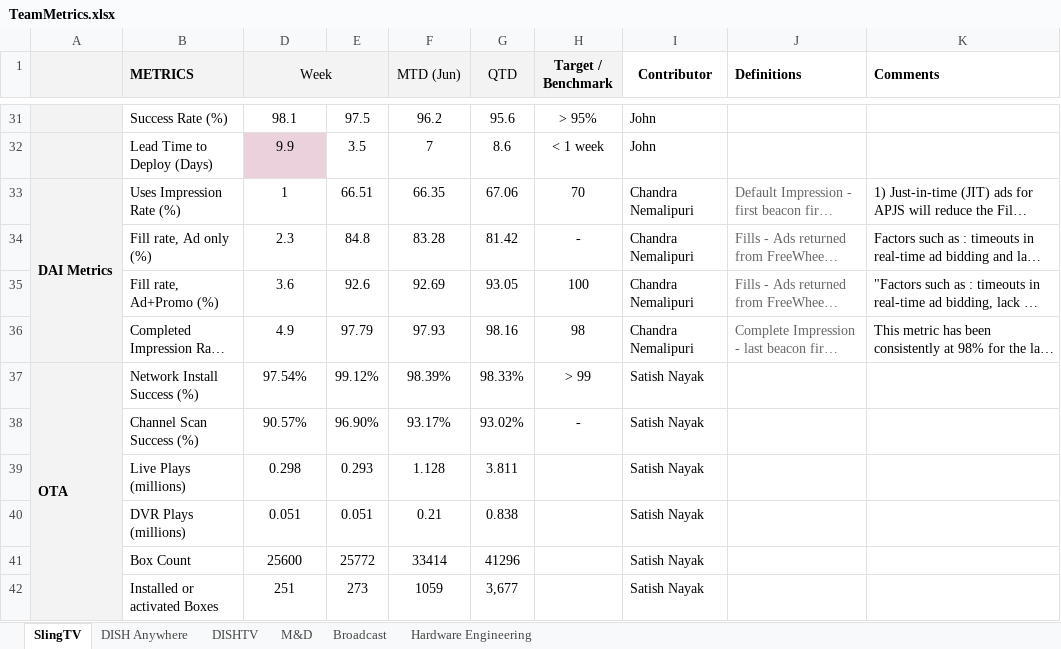
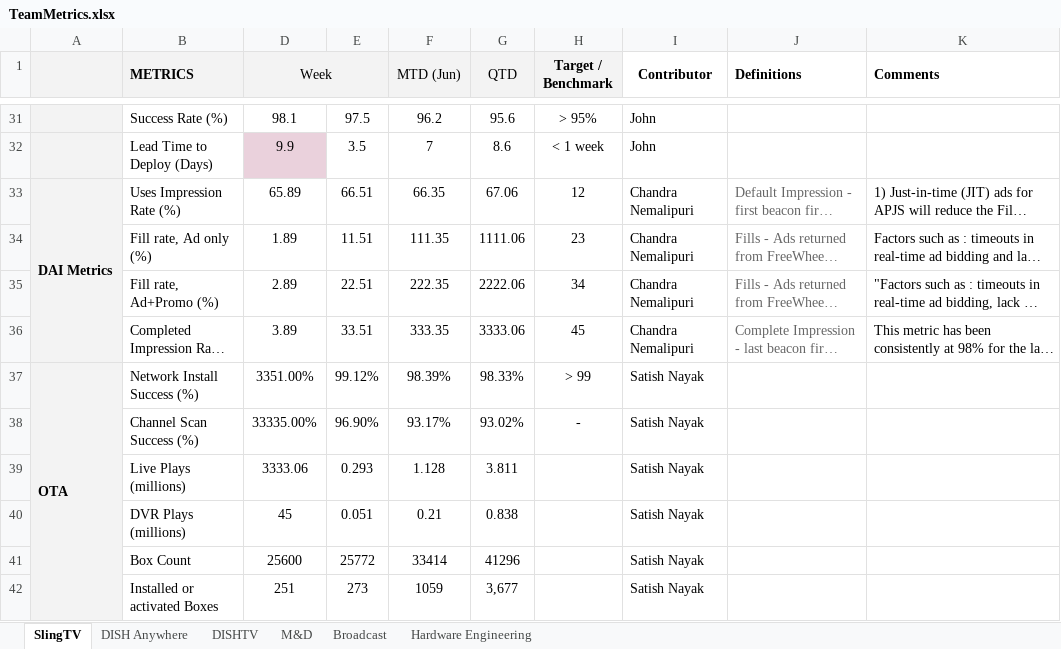
Before and after one commit to camerongridley/mtm_spread_automation, an Excel workbook: TeamMetrics.xlsx, sheet SlingTV, drawn as a sheet; only a part is shown, gaps mark what is left out; long unchanged cells end in …; values as stored, in another font and other column widths than the file's, no borders; the diff names each change by its address in the sheet, - before the commit and + after, or states it on an @@ line.

Commit message:
changed to using JSON data, added JSON schema files

```diff
--- a/TeamMetrics.xlsx (sheet SlingTV)
+++ b/TeamMetrics.xlsx (sheet SlingTV)
-D33 (Week): 1
+D33 (Week): 65.89
-H33 (Target / Benchmark): 70
+H33 (Target / Benchmark): 12
-D34 (Week): 2.3
+D34 (Week): 1.89
-E34: 84.8
+E34: 11.51
-F34 (MTD (Jun)): 83.28
+F34 (MTD (Jun)): 111.35
-G34 (QTD): 81.42
+G34 (QTD): 1111.06
-H34 (Target / Benchmark): -
+H34 (Target / Benchmark): 23
-D35 (Week): 3.6
+D35 (Week): 2.89
-E35: 92.6
+E35: 22.51
-F35 (MTD (Jun)): 92.69
+F35 (MTD (Jun)): 222.35
-G35 (QTD): 93.05
+G35 (QTD): 2222.06
-H35 (Target / Benchmark): 100
+H35 (Target / Benchmark): 34
-D36 (Week): 4.9
+D36 (Week): 3.89
-E36: 97.79
+E36: 33.51
-F36 (MTD (Jun)): 97.93
+F36 (MTD (Jun)): 333.35
-G36 (QTD): 98.16
+G36 (QTD): 3333.06
-H36 (Target / Benchmark): 98
+H36 (Target / Benchmark): 45
-D37 (Week): 97.54%
+D37 (Week): 3351.00%
-D38 (Week): 90.57%
+D38 (Week): 33335.00%
-D39 (Week): 0.298
+D39 (Week): 3333.06
-D40 (Week): 0.051
+D40 (Week): 45
```
Also changed, not shown: 4 other files.
